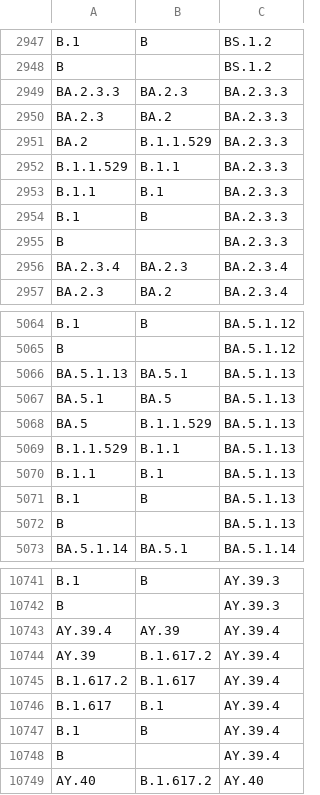
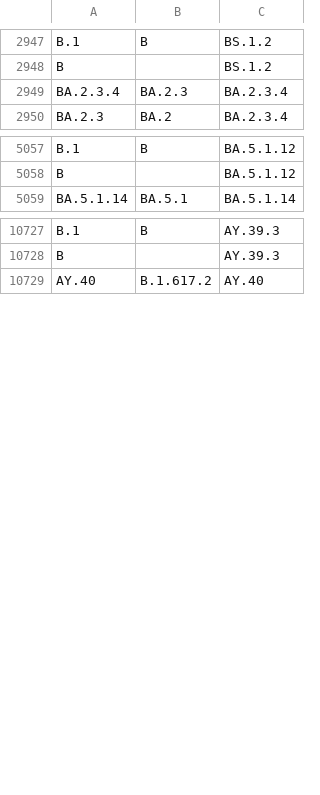
Before and after one commit to phac-nml/SARS-CoV-2-resources, a CSV file: lineage-hierarchy.csv, drawn as a sheet; only a part is shown, gaps mark what is left out; the diff names each change by its address in the sheet, - before the commit and + after, or states it on an @@ line.

Commit message:
updating hierarchy files

```diff
--- a/lineage-hierarchy.csv
+++ b/lineage-hierarchy.csv
-row 2949: BA.2.3.3 | BA.2.3 | BA.2.3.3
-row 2950: BA.2.3 | BA.2 | BA.2.3.3
-row 2951: BA.2 | B.1.1.529 | BA.2.3.3
-row 2952: B.1.1.529 | B.1.1 | BA.2.3.3
-row 2953: B.1.1 | B.1 | BA.2.3.3
-row 2954: B.1 | B | BA.2.3.3
-row 2955: B |  | BA.2.3.3
-row 5066: BA.5.1.13 | BA.5.1 | BA.5.1.13
-row 5067: BA.5.1 | BA.5 | BA.5.1.13
-row 5068: BA.5 | B.1.1.529 | BA.5.1.13
-row 5069: B.1.1.529 | B.1.1 | BA.5.1.13
-row 5070: B.1.1 | B.1 | BA.5.1.13
-row 5071: B.1 | B | BA.5.1.13
-row 5072: B |  | BA.5.1.13
-row 10743: AY.39.4 | AY.39 | AY.39.4
-row 10744: AY.39 | B.1.617.2 | AY.39.4
-row 10745: B.1.617.2 | B.1.617 | AY.39.4
-row 10746: B.1.617 | B.1 | AY.39.4
-row 10747: B.1 | B | AY.39.4
-row 10748: B |  | AY.39.4
```
Also changed, not shown: 3 other files.
